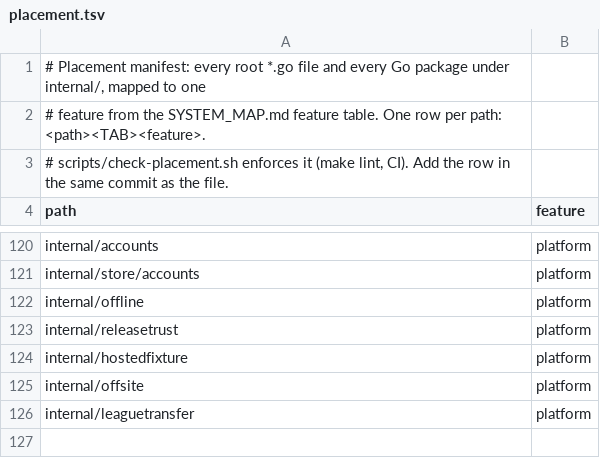
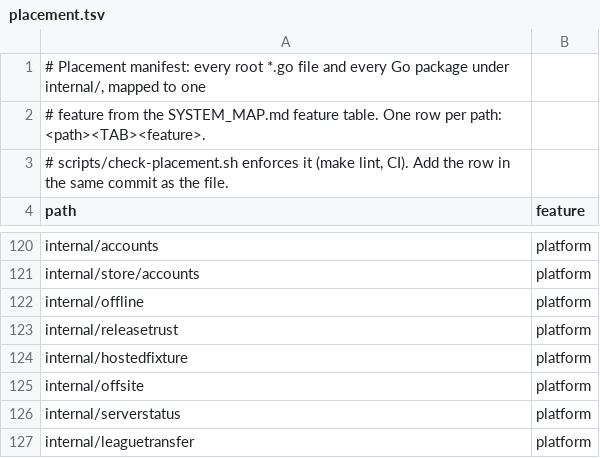
Before and after one commit to secureprospective/TheWarRoom, a TSV file: docs/architecture/placement.tsv, drawn as a sheet; only a part is shown, gaps mark what is left out.

```diff
--- a/docs/architecture/placement.tsv
+++ b/docs/architecture/placement.tsv
@@ -125,2 +125,3 @@ internal/hostedfixture	platform
 internal/offsite	platform
+internal/serverstatus	platform
 internal/leaguetransfer	platform
```
Also changed, not shown: 28 other files.
